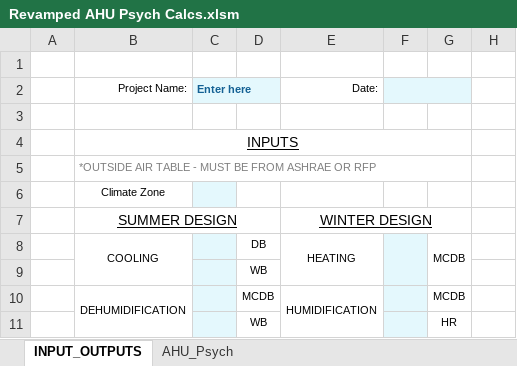
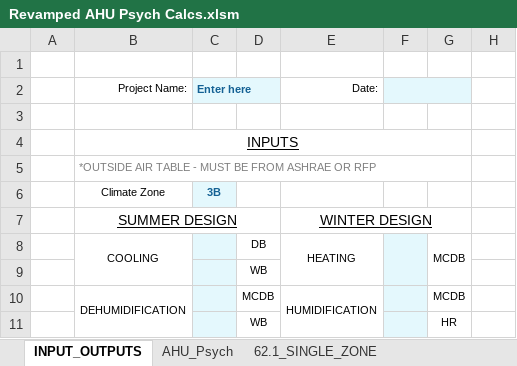
Before and after one commit to Rushikeshh-patil/PsychroCalc, an Excel workbook: Revamped AHU Psych Calcs.xlsm, sheet INPUT_OUTPUTS, drawn as a sheet; only a part is shown; values as stored, in another font and other column widths than the file's, no borders; charts and pictures and table styles not drawn; the diff names each change by its address in the sheet, - before the commit and + after, or states it on an @@ line.

```diff
--- a/Revamped AHU Psych Calcs.xlsm (sheet INPUT_OUTPUTS)
+++ b/Revamped AHU Psych Calcs.xlsm (sheet INPUT_OUTPUTS)
@@ sheet tab unhidden: 62.1_SINGLE_ZONE @@
-C6 (Enter here): (empty)
+C6 (Enter here): 3B
```
Also changed, not shown: other sheet tabs.
